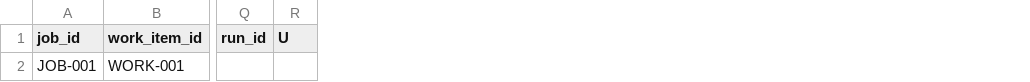
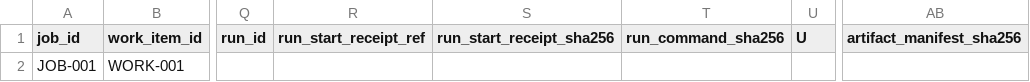
Before and after one commit to GetlotMoney/GTPJ, a CSV file: experiments/templates/PARAMETER_MATRIX_template.csv, drawn as a sheet; only a part is shown, gaps mark what is left out; the diff names each change by its address in the sheet, - before the commit and + after, or states it on an @@ line.

```diff
--- a/experiments/templates/PARAMETER_MATRIX_template.csv
+++ b/experiments/templates/PARAMETER_MATRIX_template.csv
+column R (run_start_receipt_ref), empty
+column S (run_start_receipt_sha256), empty
+column T (run_command_sha256), empty
+column AB (artifact_manifest_sha256), empty
```
Also changed, not shown: 7 other files.
